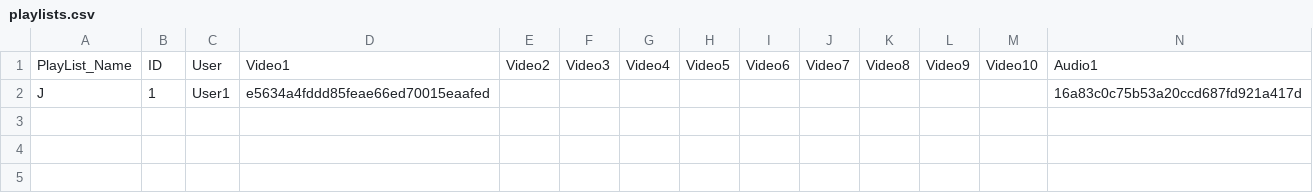
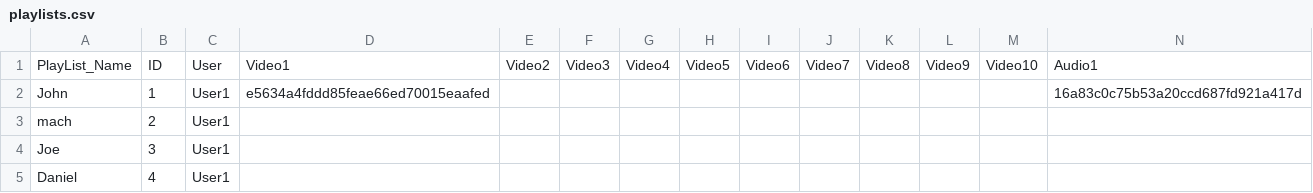
Before and after one commit to KaimusX/Loopy, a CSV file: playlists.csv, drawn as a sheet; only a part is shown; rows hold the shown columns only; the diff names each change by its address in the sheet, - before the commit and + after, or states it on an @@ line.

Commit message:
Fixed playlist function, can grab songs based on playlist name

```diff
--- a/playlists.csv
+++ b/playlists.csv
-A2: J
+A2: John
+row 3: mach | 2 | User1
+row 4: Joe | 3 | User1
+row 5: Daniel | 4 | User1
```
Also changed, not shown: 2 other files.
